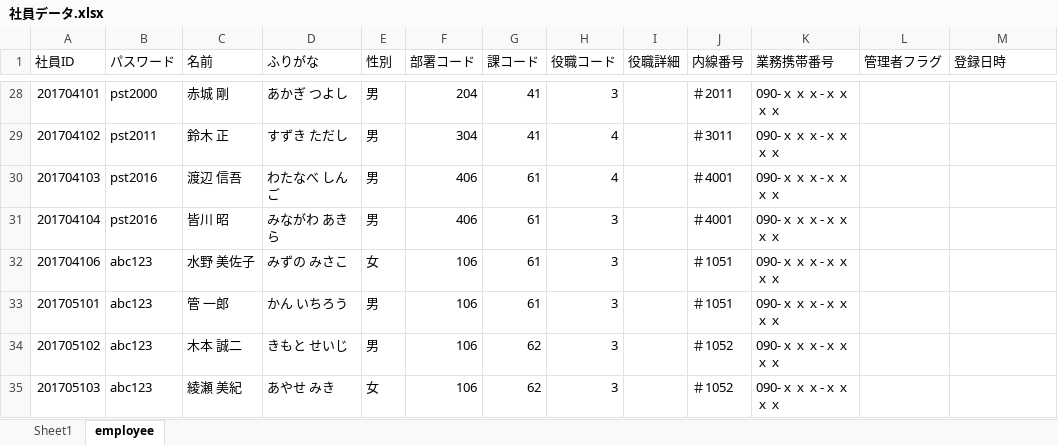
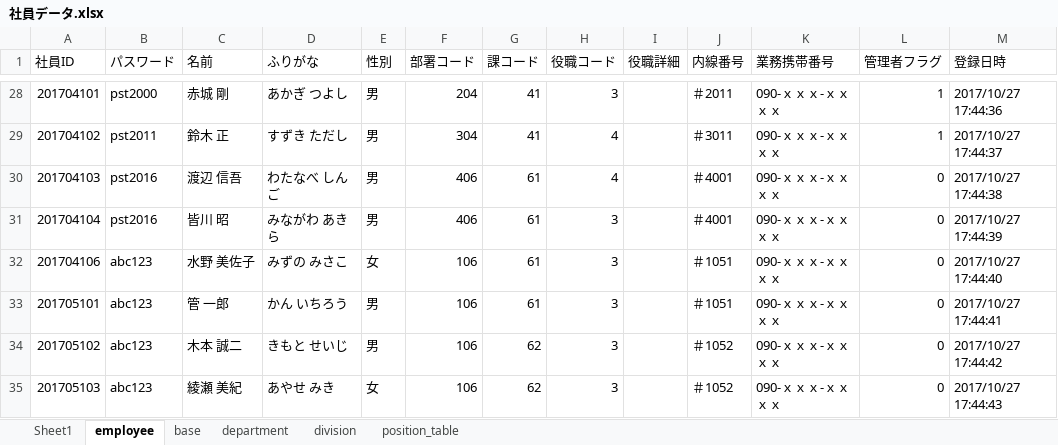
Before and after one commit to java201710/java, an Excel workbook: 99_チーム内打合せ用（総合演習）/社員データ.xlsx, sheet employee, drawn as a sheet; only a part is shown, gaps mark what is left out; values as stored, in another font and other column widths than the file's, no borders; the diff covers the shown part only; the diff names each change by its address in the sheet, - before the commit and + after, or states it on an @@ line.

```diff
--- a/99_チーム内打合せ用（総合演習）/社員データ.xlsx (sheet employee)
+++ b/99_チーム内打合せ用（総合演習）/社員データ.xlsx (sheet employee)
+sheet tab: base
+sheet tab: department
+sheet tab: division
+sheet tab: position_table
-L28:L29 (管理者フラグ): (empty)
+L28:L29 (管理者フラグ): 1
-M28 (登録日時): (empty)
+M28 (登録日時): 2017/10/27 17:44:36
-M29 (登録日時): (empty)
+M29 (登録日時): 2017/10/27 17:44:37
-L30:L35 (管理者フラグ): (empty)
+L30:L35 (管理者フラグ): 0
-M30 (登録日時): (empty)
+M30 (登録日時): 2017/10/27 17:44:38
-M31 (登録日時): (empty)
+M31 (登録日時): 2017/10/27 17:44:39
-M32 (登録日時): (empty)
+M32 (登録日時): 2017/10/27 17:44:40
-M33 (登録日時): (empty)
+M33 (登録日時): 2017/10/27 17:44:41
-M34 (登録日時): (empty)
+M34 (登録日時): 2017/10/27 17:44:42
-M35 (登録日時): (empty)
+M35 (登録日時): 2017/10/27 17:44:43
```
Also changed, not shown: 52 edited cells elsewhere in this sheet.
